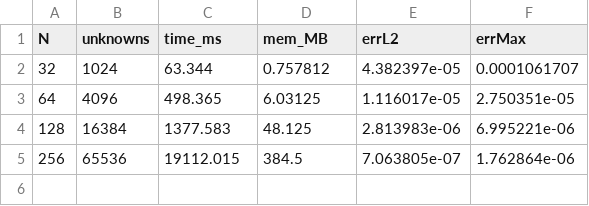
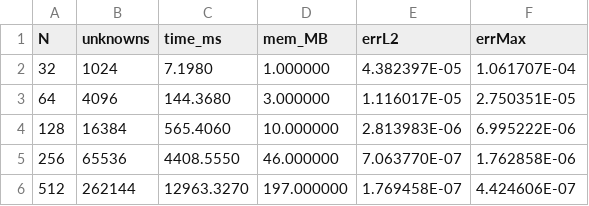
Before and after one commit to isabelnieto900/MFC, a CSV file: 3.EDPs/taller-poisson/metrics_fortran.csv, drawn as a sheet.

Commit message:
cambio algoritmo fortran

```diff
--- a/3.EDPs/taller-poisson/metrics_fortran.csv
+++ b/3.EDPs/taller-poisson/metrics_fortran.csv
@@ -1,5 +1,6 @@
 N,unknowns,time_ms,mem_MB,errL2,errMax
-32,1024,63.344,0.757812,4.382397e-05,0.0001061707
-64,4096,498.365,6.03125,1.116017e-05,2.750351e-05
-128,16384,1377.583,48.125,2.813983e-06,6.995221e-06
-256,65536,19112.015,384.5,7.063805e-07,1.762864e-06
+32,1024,      7.1980,  1.000000,  4.382397E-05,  1.061707E-04
+64,4096,    144.3680,  3.000000,  1.116017E-05,  2.750351E-05
+128,16384,    565.4060, 10.000000,  2.813983E-06,  6.995222E-06
+256,65536,   4408.5550, 46.000000,  7.063770E-07,  1.762858E-06
+512,262144,  12963.3270,197.000000,  1.769458E-07,  4.424606E-07
```
Also changed, not shown: 7 other files.
